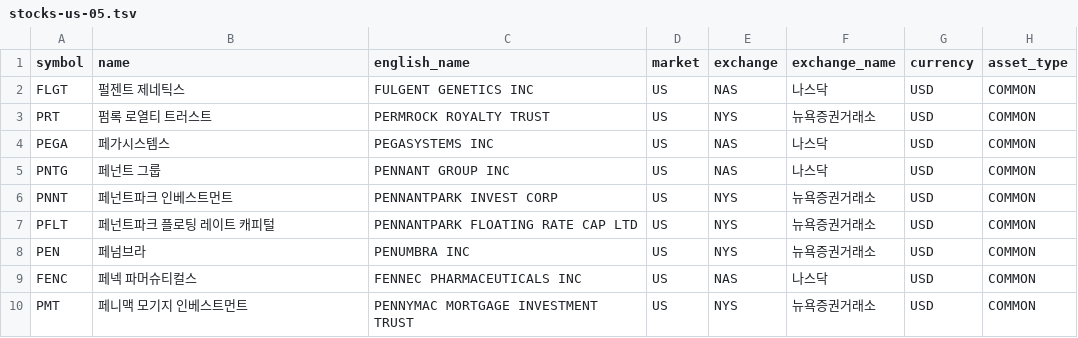
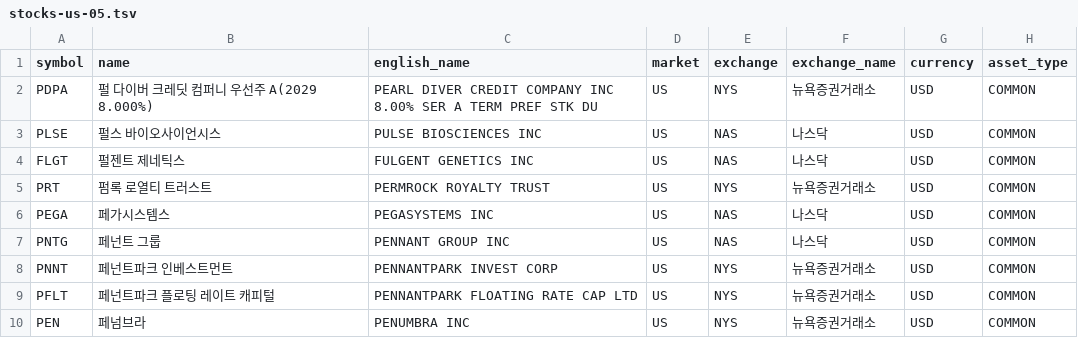
Before and after one commit to jjanggoo5950-code/universe, a TSV file: data/stocks-us-05.tsv, drawn as a sheet; only a part is shown; the shorter side is filled out with more unchanged rows; the diff names each change by its address in the sheet, - before the commit and + after, or states it on an @@ line.

```diff
--- a/data/stocks-us-05.tsv
+++ b/data/stocks-us-05.tsv
+row 2: PDPA | 펄 다이버 크레딧 컴퍼니 우선주 A(2029 8.000%) | PEARL DIVER CREDIT COMPANY INC 8.00% SER A TERM PREF STK DU | US | NYS | 뉴욕증권거래소 | USD | COMMON
+row 3: PLSE | 펄스 바이오사이언시스 | PULSE BIOSCIENCES INC | US | NAS | 나스닥 | USD | COMMON
```
Also changed, not shown: data/stocks-kr-01.tsv, data/stocks-kr-02.tsv, 5 other files.
